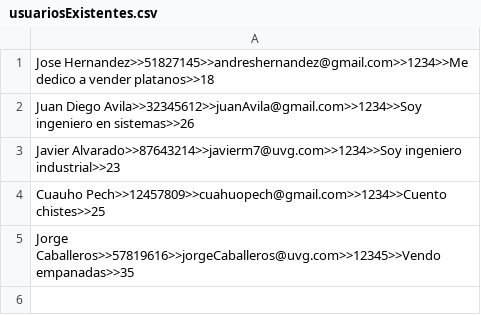
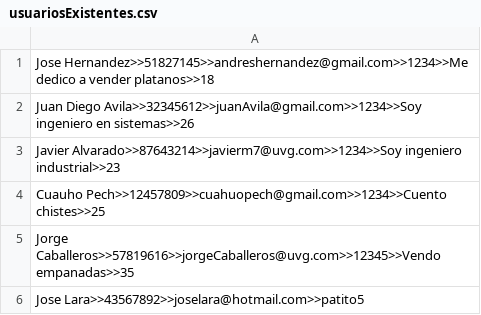
Before and after one commit to WorkhubUVG/ProyectoFinalPOO, a CSV file: usuariosExistentes.csv, drawn as a sheet.

```diff
--- a/usuariosExistentes.csv
+++ b/usuariosExistentes.csv
@@ -5 +5,2 @@ Cuauho Pech>>12457809>>cuahuopech@gmail.com>>1234>>Cuento chistes>>25
 Jorge Caballeros>>57819616>>jorgeCaballeros@uvg.com>>12345>>Vendo empanadas>>35
+Jose Lara>>43567892>>joselara@hotmail.com>>patito5
```
Also changed, not shown: 3 other files.
